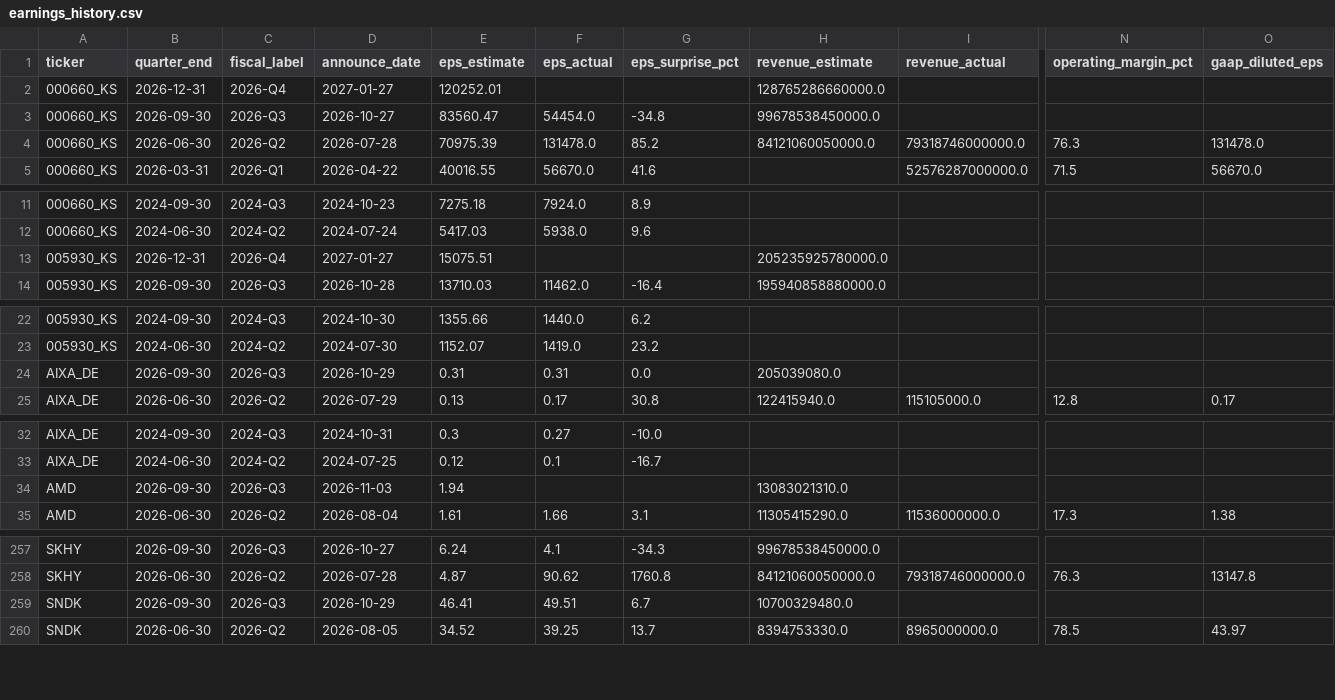
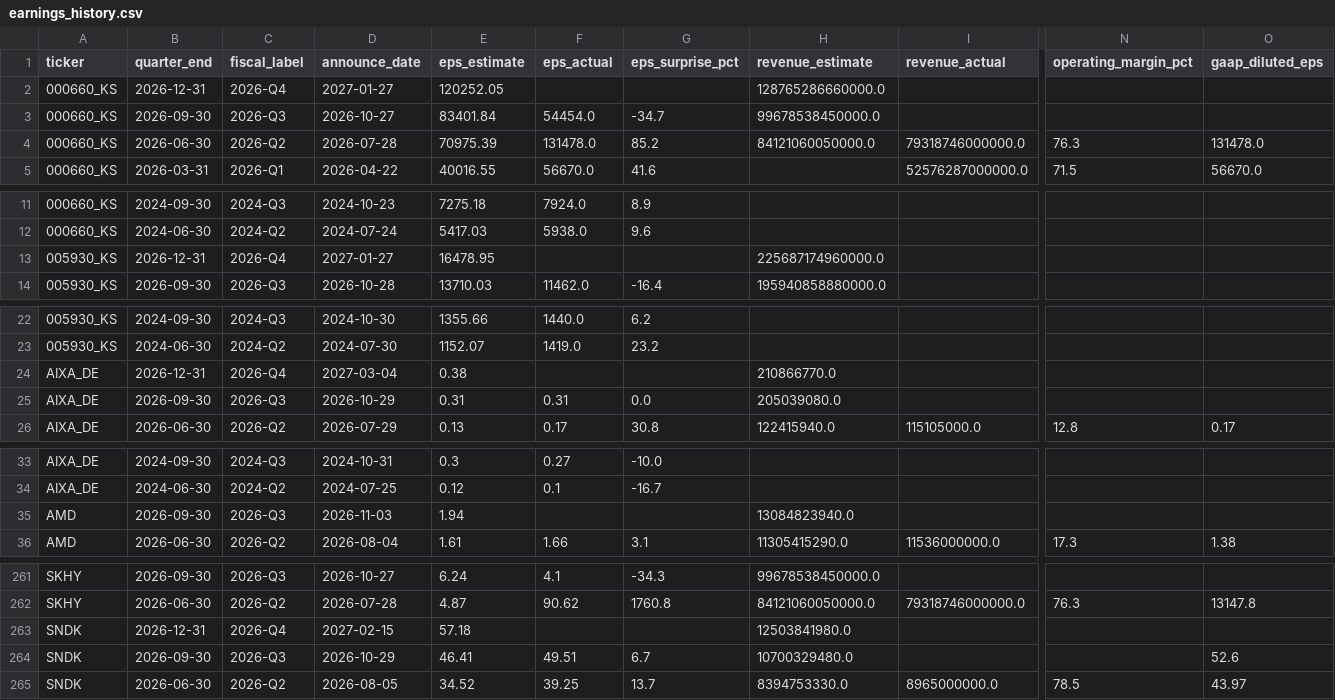
Before and after one commit to marcuslai1/market-dashboard, a CSV file: data/earnings_history.csv, drawn as a sheet; only a part is shown, gaps mark what is left out; addresses are those after the commit; rows hold the shown columns only; the diff covers the shown part only; the diff names each change by its address in the sheet, - before the commit and + after, or states it on an @@ line.

```diff
--- a/data/earnings_history.csv
+++ b/data/earnings_history.csv
-E2 (eps_estimate): 120252.01
+E2 (eps_estimate): 120252.05
-E3 (eps_estimate): 83560.47
+E3 (eps_estimate): 83401.84
-G3 (eps_surprise_pct): -34.8
+G3 (eps_surprise_pct): -34.7
-E13 (eps_estimate): 15075.51
+E13 (eps_estimate): 16478.95
-H13 (revenue_estimate): 205235925780000.0
+H13 (revenue_estimate): 225687174960000.0
+row 24: AIXA_DE | 2026-12-31 | 2026-Q4 | 2027-03-04 | 0.38 |  |  | 210866770.0
-H35 (revenue_estimate): 13083021310.0
+H35 (revenue_estimate): 13084823940.0
+row 263: SNDK | 2026-12-31 | 2026-Q4 | 2027-02-15 | 57.18 |  |  | 12503841980.0
-O264 (gaap_diluted_eps): (empty)
+O264 (gaap_diluted_eps): 52.6
```
Also changed, not shown: 3 added rows and 25 edited cells elsewhere in this file, data/market_data.csv, 1 other file.
